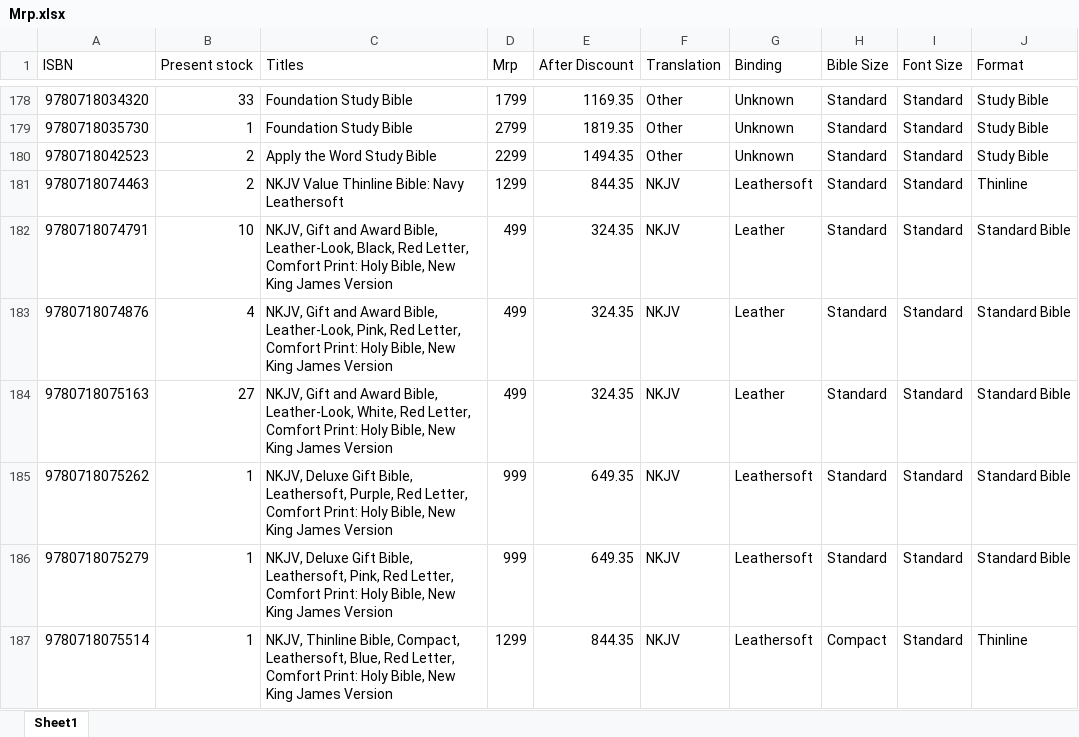
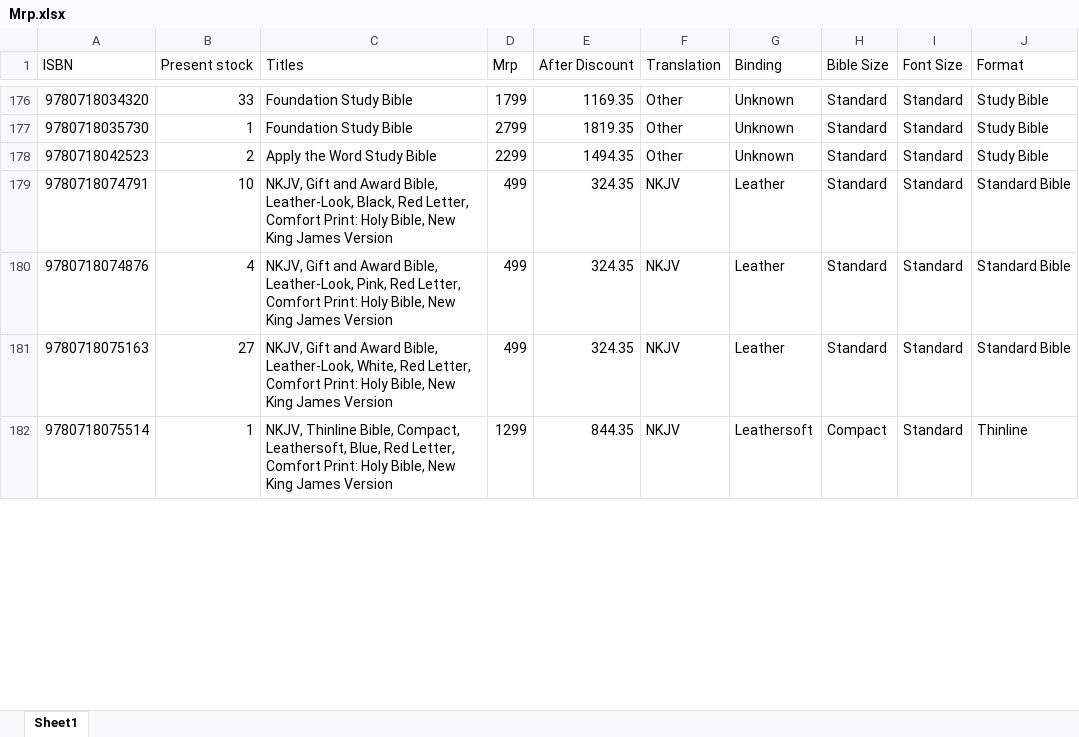
Before and after one commit to benedictceroa-creator/asha-books-wholesale, an Excel workbook: Mrp.xlsx, sheet Sheet1, drawn as a sheet; only a part is shown, gaps mark what is left out; values as stored, in another font and other column widths than the file's, no borders; the diff covers the shown part only; the diff names each change by its address in the sheet, - before the commit and + after, or states it on an @@ line.

```diff
--- a/Mrp.xlsx (sheet Sheet1)
+++ b/Mrp.xlsx (sheet Sheet1)
-row 181: 9780718074463 | 2 | NKJV Value Thinline Bible: Navy Leathersoft | 1299 | 844.35 | NKJV | Leathersoft | Standard | Standard | Thinline
-row 185: 9780718075262 | 1 | NKJV, Deluxe Gift Bible, Leathersoft, Purple, Red Letter, Comfort Print: Holy Bible, New King James Version | 999 | 649.35 | NKJV | Leathersoft | Standard | Standard | Standard Bible
-row 186: 9780718075279 | 1 | NKJV, Deluxe Gift Bible, Leathersoft, Pink, Red Letter, Comfort Print: Holy Bible, New King James Version | 999 | 649.35 | NKJV | Leathersoft | Standard | Standard | Standard Bible
```
Also changed, not shown: 12 removed rows and 19 edited cells elsewhere in this sheet, 2 other files.
